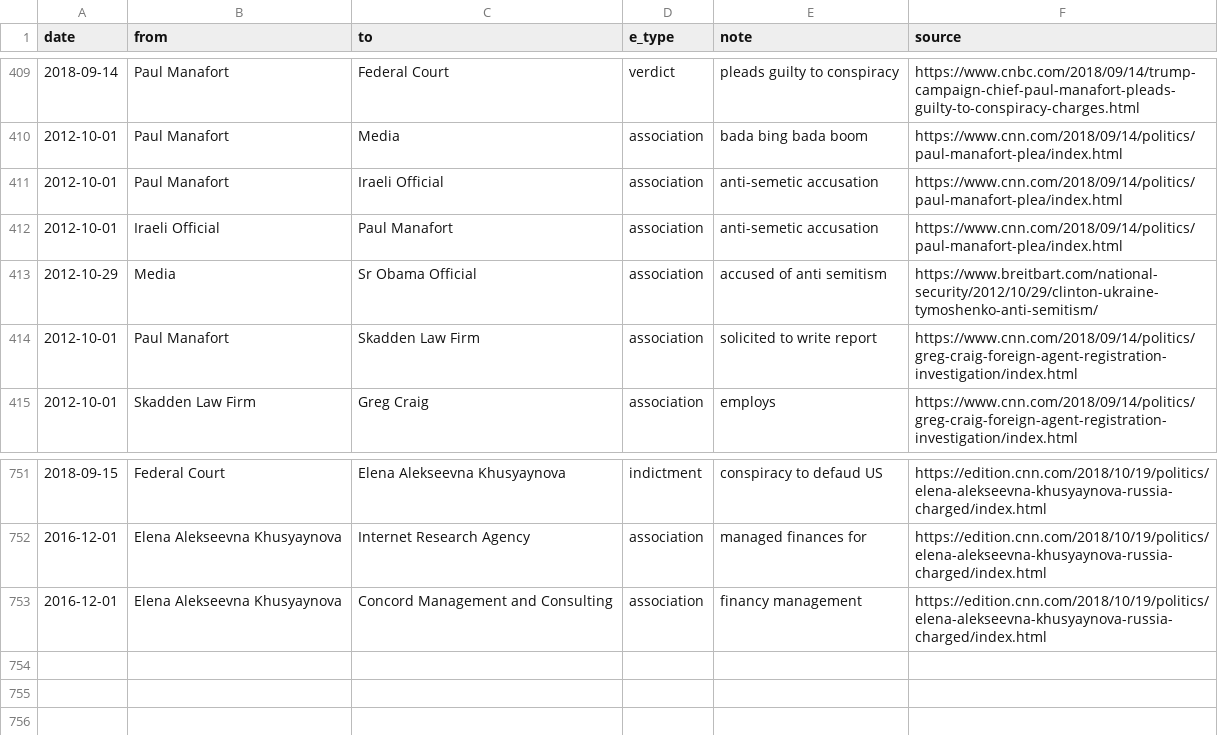
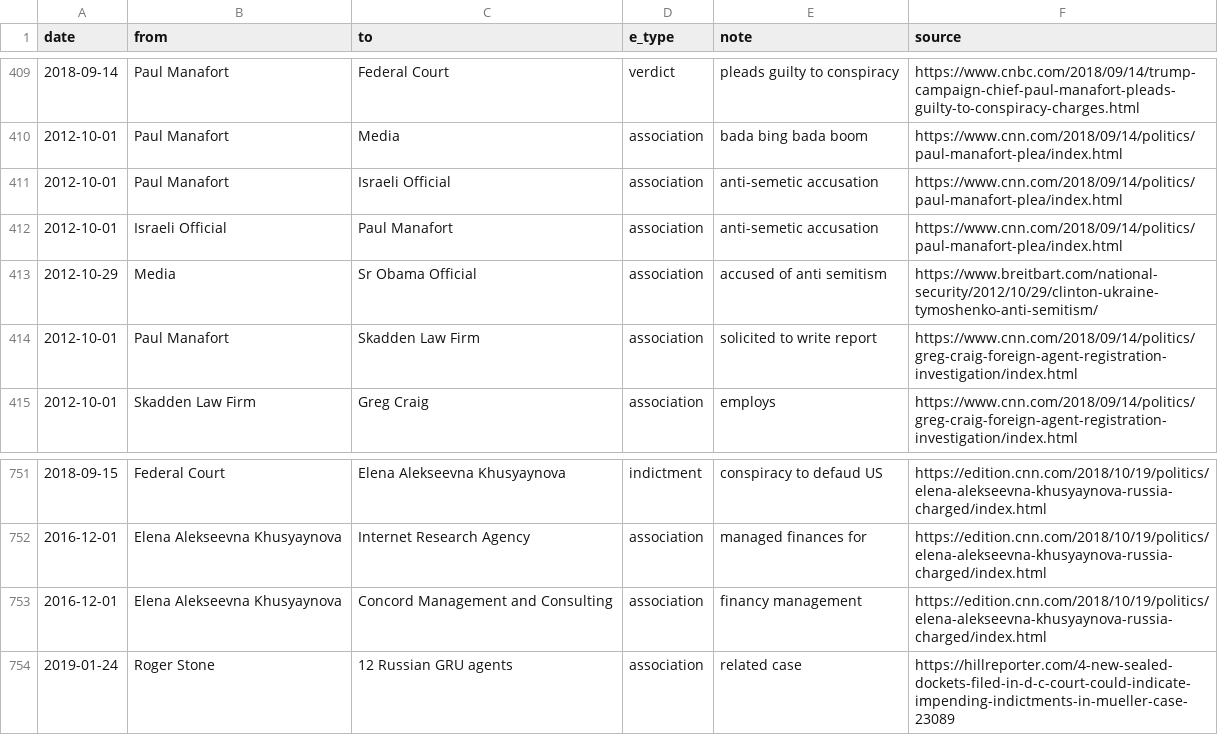
Before and after one commit to schnee/tangled, a CSV file: data/tangled.csv, drawn as a sheet; only a part is shown, gaps mark what is left out; the diff names each change by its address in the sheet, - before the commit and + after, or states it on an @@ line.

```diff
--- a/data/tangled.csv
+++ b/data/tangled.csv
-C411 (to): Iraeli Official
+C411 (to): Israeli Official
-B412 (from): Iraeli Official
+B412 (from): Israeli Official
+row 754: 2019-01-24 | Roger Stone | 12 Russian GRU agents | association | related case | https://hillreporter.com/4-new-sealed-dockets-filed-in-d-c-court-could-indicate-impending-indictments-in-mueller-case-23089
```
Also changed, not shown: 4 other files.
